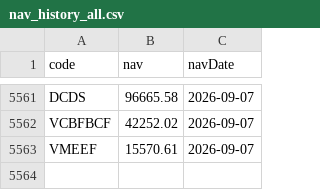
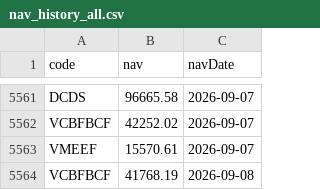
Before and after one commit to congdanh0101/vietnamese-fund-nav-tracker, a CSV file: nav_history_all.csv, drawn as a sheet; only a part is shown, gaps mark what is left out; the diff names each change by its address in the sheet, - before the commit and + after, or states it on an @@ line.

```diff
--- a/nav_history_all.csv
+++ b/nav_history_all.csv
+row 5564: VCBFBCF | 41768.19 | 2026-09-08
```
Also changed, not shown: data_trans/All_Transactions_Merged.csv, data_trans/VCBFBCF_transaction.csv, 4 other files.
